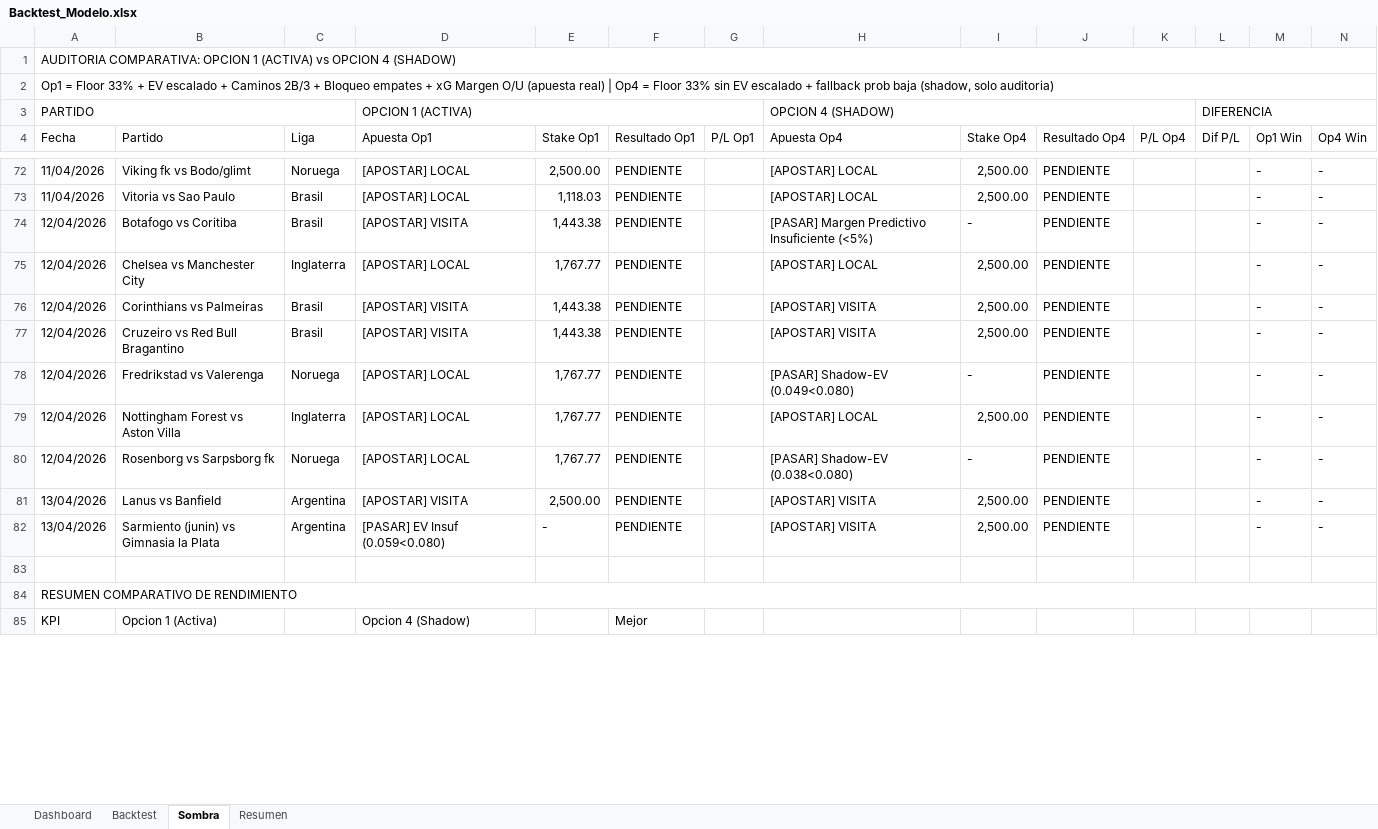
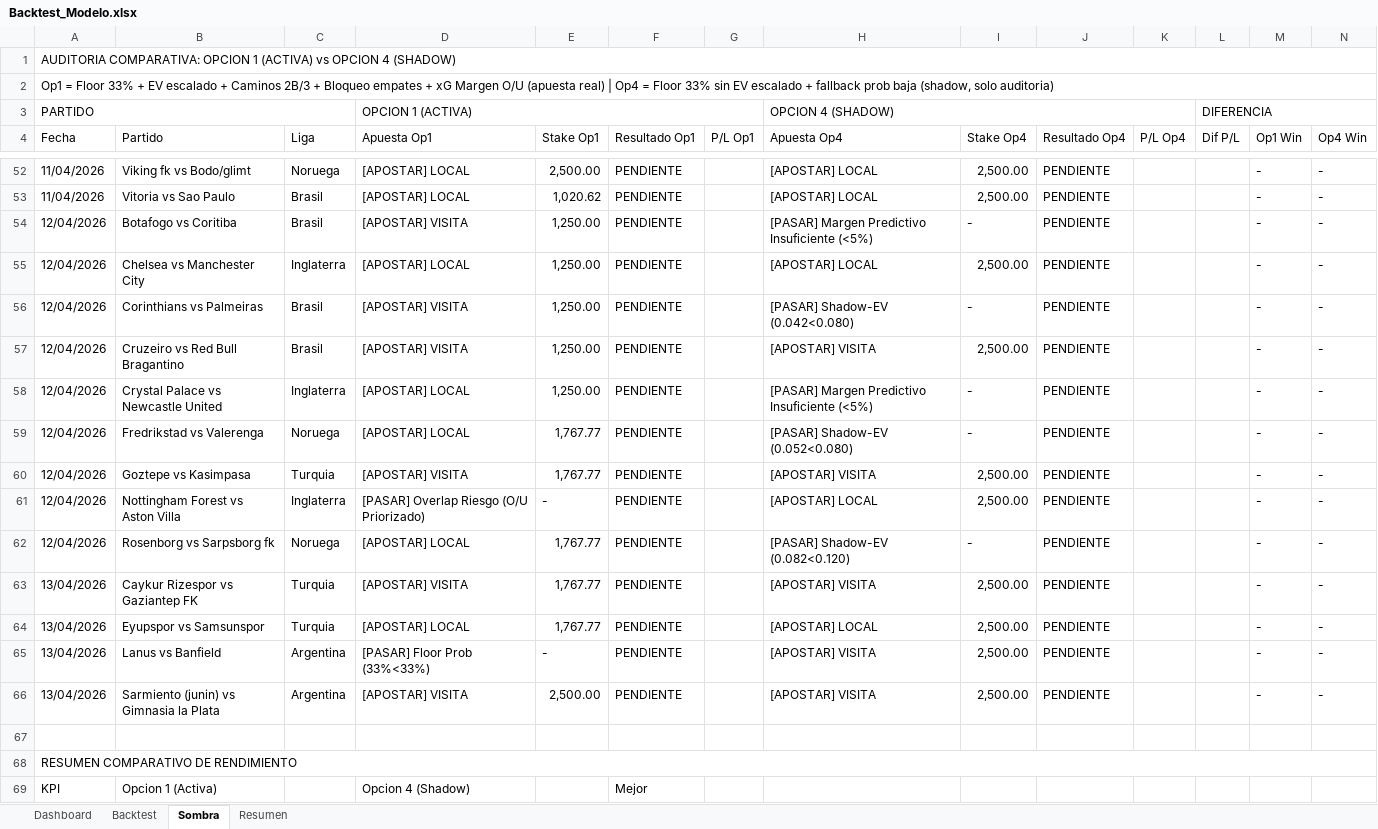
Before and after one commit to M3EMO/Proyecto_Adepor, an Excel workbook: Backtest_Modelo.xlsx, sheet Sombra, drawn as a sheet; only a part is shown, gaps mark what is left out; values as stored, in another font and other column widths than the file's, no cell formats; addresses are those after the commit; the diff covers the shown part only; the diff names each change by its address in the sheet, - before the commit and + after, or states it on an @@ line.

```diff
--- a/Backtest_Modelo.xlsx (sheet Sombra)
+++ b/Backtest_Modelo.xlsx (sheet Sombra)
-E53 (Stake Op1): 1,118.03
+E53 (Stake Op1): 1,020.62
-E54 (Stake Op1): 1,443.38
+E54 (Stake Op1): 1,250.00
-E55 (Stake Op1): 1,767.77
+E55 (Stake Op1): 1,250.00
-E56:E57 (Stake Op1): 1,443.38
+E56:E57 (Stake Op1): 1,250.00
-H56 (Apuesta Op4): [APOSTAR] VISITA
+H56 (Apuesta Op4): [PASAR] Shadow-EV (0.042<0.080)
-I56 (Stake Op4): 2,500.00
+I56 (Stake Op4): -
+row 58: 12/04/2026 | Crystal Palace vs Newcastle United | Inglaterra | [APOSTAR] LOCAL | 1,250.00 | PENDIENTE |  | [PASAR] Margen Predictivo Insuficiente (<5%) | - | PENDIENTE |  |  | - | -
-H59 (Apuesta Op4): [PASAR] Shadow-EV (0.049<0.080)
+H59 (Apuesta Op4): [PASAR] Shadow-EV (0.052<0.080)
+row 60: 12/04/2026 | Goztepe vs Kasimpasa | Turquia | [APOSTAR] VISITA | 1,767.77 | PENDIENTE |  | [APOSTAR] VISITA | 2,500.00 | PENDIENTE |  |  | - | -
-D61 (Apuesta Op1): [APOSTAR] LOCAL
+D61 (Apuesta Op1): [PASAR] Overlap Riesgo (O/U Priorizado)
-E61 (Stake Op1): 1,767.77
+E61 (Stake Op1): -
-H62 (Apuesta Op4): [PASAR] Shadow-EV (0.038<0.080)
+H62 (Apuesta Op4): [PASAR] Shadow-EV (0.082<0.120)
+row 63: 13/04/2026 | Caykur Rizespor vs Gaziantep FK | Turquia | [APOSTAR] VISITA | 1,767.77 | PENDIENTE |  | [APOSTAR] VISITA | 2,500.00 | PENDIENTE |  |  | - | -
+row 64: 13/04/2026 | Eyupspor vs Samsunspor | Turquia | [APOSTAR] LOCAL | 1,767.77 | PENDIENTE |  | [APOSTAR] LOCAL | 2,500.00 | PENDIENTE |  |  | - | -
-D65 (Apuesta Op1): [APOSTAR] VISITA
+D65 (Apuesta Op1): [PASAR] Floor Prob (33%<33%)
-E65 (Stake Op1): 2,500.00
+E65 (Stake Op1): -
-D66 (Apuesta Op1): [PASAR] EV Insuf (0.059<0.080)
+D66 (Apuesta Op1): [APOSTAR] VISITA
-E66 (Stake Op1): -
+E66 (Stake Op1): 2,500.00
```
Also changed, not shown: 9 added rows, 29 removed rows and 130 edited cells elsewhere in this sheet, sheet Backtest, sheet Resumen, sheet Dashboard, cell formats, 22 other files.
